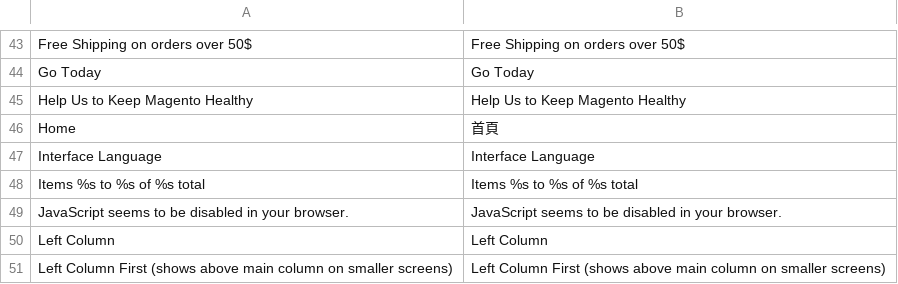
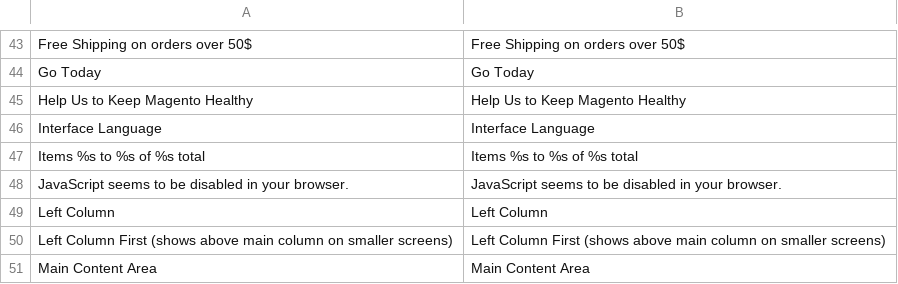
Before and after one commit to gamlinnia/li_magento, a CSV file: app/locale/zh_TW/Mage_Page.csv, drawn as a sheet; only a part is shown, gaps mark what is left out; the shorter side is filled out with more unchanged rows; the diff names each change by its address in the sheet, - before the commit and + after, or states it on an @@ line.

Commit message:
home translation

```diff
--- a/app/locale/zh_TW/Mage_Page.csv
+++ b/app/locale/zh_TW/Mage_Page.csv
-row 46: Home | 首頁
```
Also changed, not shown: app/locale/zh_TW/Mage_Catalog.csv.
